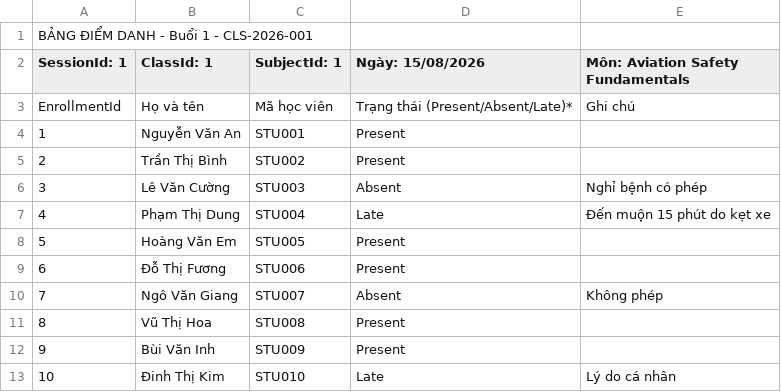
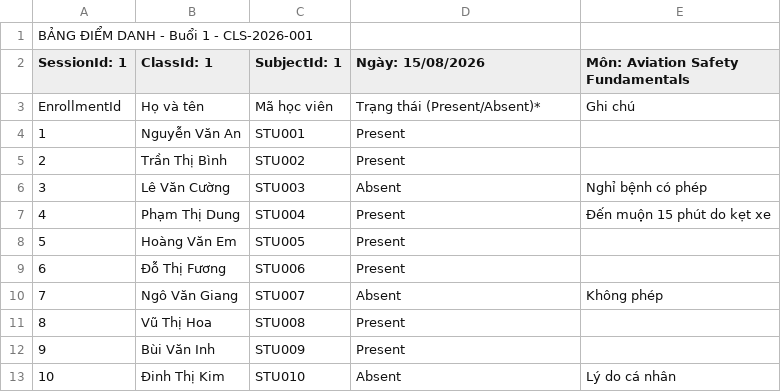
Before and after one commit to NhatTrieu24/ETR_Record_BE, a CSV file: docs/sample-data/attendance_import_sample.csv, drawn as a sheet.

Commit message:
docs: Remove Late from import docs and sample files

```diff
--- a/docs/sample-data/attendance_import_sample.csv
+++ b/docs/sample-data/attendance_import_sample.csv
@@ -2,3 +2,3 @@ BẢNG ĐIỂM DANH - Buổi 1 - CLS-2026-001,,,,
 SessionId: 1,ClassId: 1,SubjectId: 1,Ngày: 15/08/2026,Môn: Aviation Safety Fundamentals
-EnrollmentId,Họ và tên,Mã học viên,Trạng thái (Present/Absent/Late)*,Ghi chú
+EnrollmentId,Họ và tên,Mã học viên,Trạng thái (Present/Absent)*,Ghi chú
 1,Nguyễn Văn An,STU001,Present,
@@ -6,3 +6,3 @@ EnrollmentId,Họ và tên,Mã học viên,Trạng thái (Present/Absent/Late)*,
 3,Lê Văn Cường,STU003,Absent,Nghỉ bệnh có phép
-4,Phạm Thị Dung,STU004,Late,Đến muộn 15 phút do kẹt xe
+4,Phạm Thị Dung,STU004,Present,Đến muộn 15 phút do kẹt xe
 5,Hoàng Văn Em,STU005,Present,
@@ -12,2 +12,2 @@ EnrollmentId,Họ và tên,Mã học viên,Trạng thái (Present/Absent/Late)*,
 9,Bùi Văn Inh,STU009,Present,
-10,Đinh Thị Kim,STU010,Late,Lý do cá nhân
+10,Đinh Thị Kim,STU010,Absent,Lý do cá nhân
```
Also changed, not shown: 1 other file.
